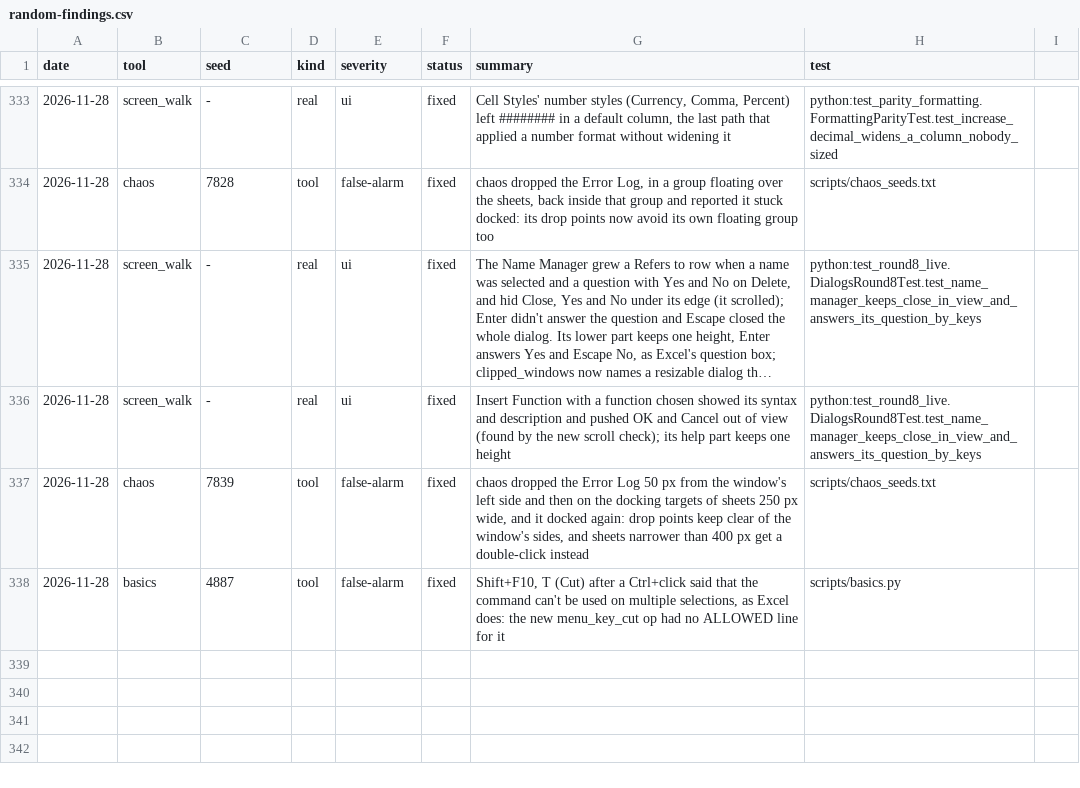
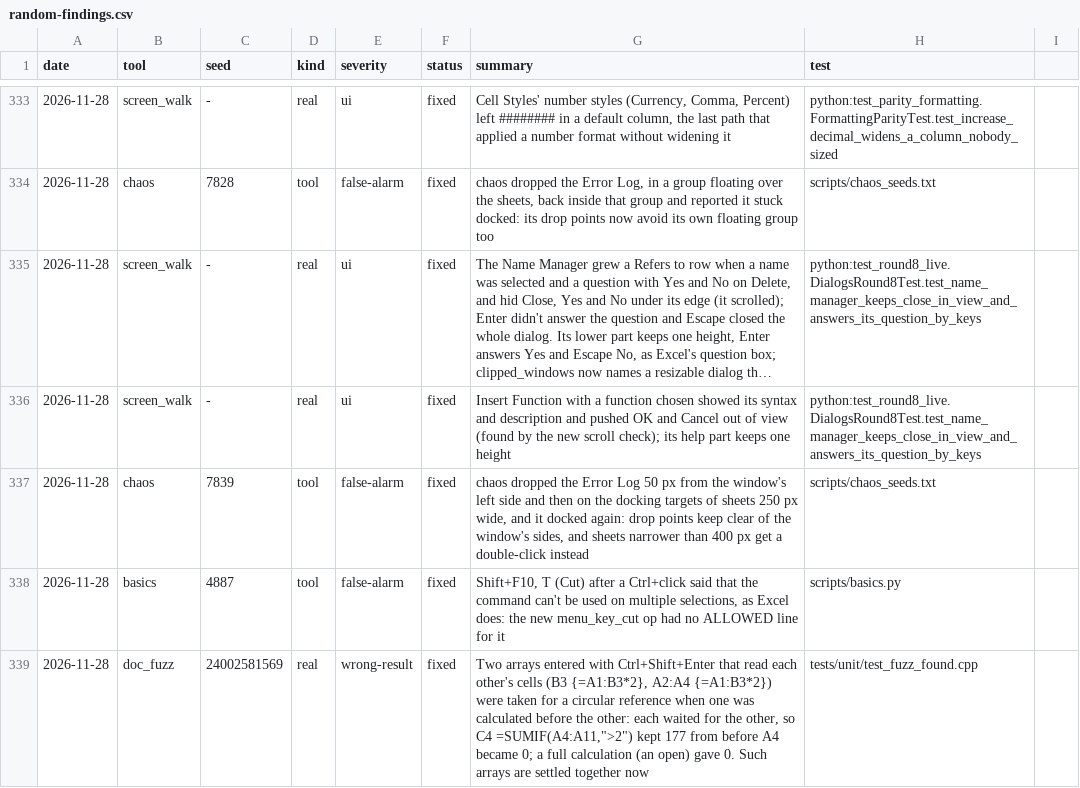
Before and after one commit to ycgrid/ycgrid, a CSV file: docs/random-findings.csv, drawn as a sheet; only a part is shown, gaps mark what is left out; long unchanged cells end in ….

Commit message:
Arrays that read each other's cells are calculated together, not taken for a cycle
B3 {=A1:B3*2} and A2:A4 {=A1:B3*2} read each other's cells but no value of either reads itself. Settled
one at a time each waited for the other, so in one order of calculation the pair was a circular
reference: C4 =SUMIF(A4:A11,">2") kept a value from before, until a full calculation (or an open)
gave the right one. Such arrays are settled together now (doc_fuzz --xlsx seed 24002581569).

```diff
--- a/docs/random-findings.csv
+++ b/docs/random-findings.csv
@@ -338 +338,2 @@ date,tool,seed,kind,severity,status,summary,test
 2026-11-28,basics,4887,tool,false-alarm,fixed,"Shift+F10, T (Cut) after a Ctrl+click said that the command can't be used on multiple selections, as Excel does: the new menu_key_cut op had no ALLOWED line for it",scripts/basics.py
+2026-11-28,doc_fuzz,24002581569,real,wrong-result,fixed,"Two arrays entered with Ctrl+Shift+Enter that read each other's cells (B3 {=A1:B3*2}, A2:A4 {=A1:B3*2}) were taken for a circular reference when one was calculated before the other: each waited for the other, so C4 =SUMIF(A4:A11,"">2"") kept 177 from before A4 became 0; a full calculation (an open) gave 0. Such arrays are settled together now",tests/unit/test_fuzz_found.cpp
```
Also changed, not shown: 5 other files.
